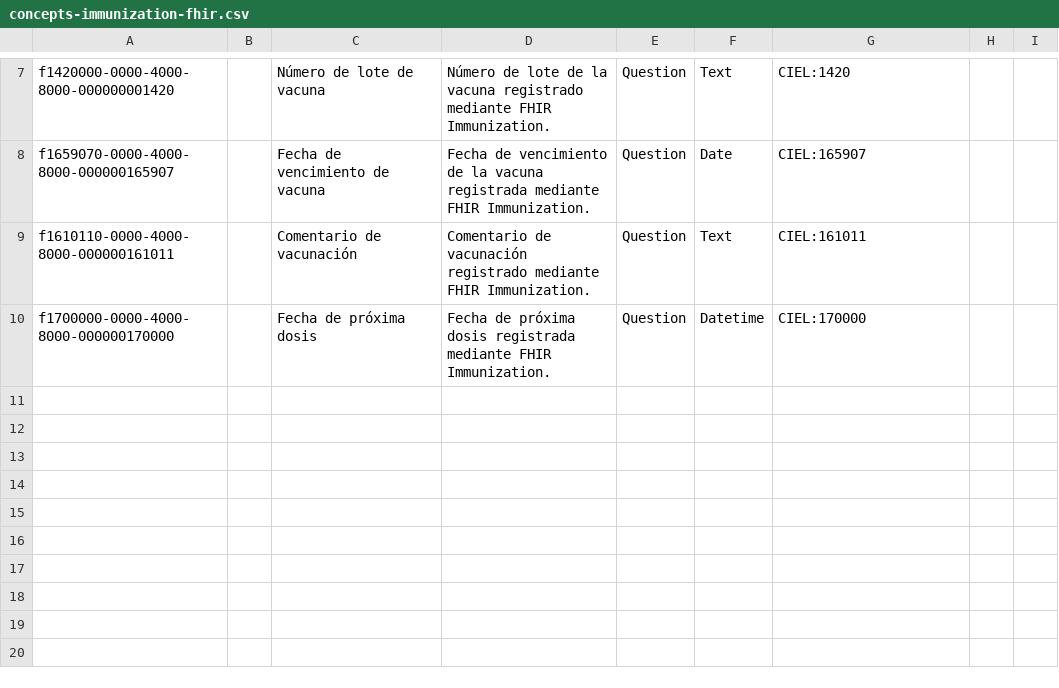
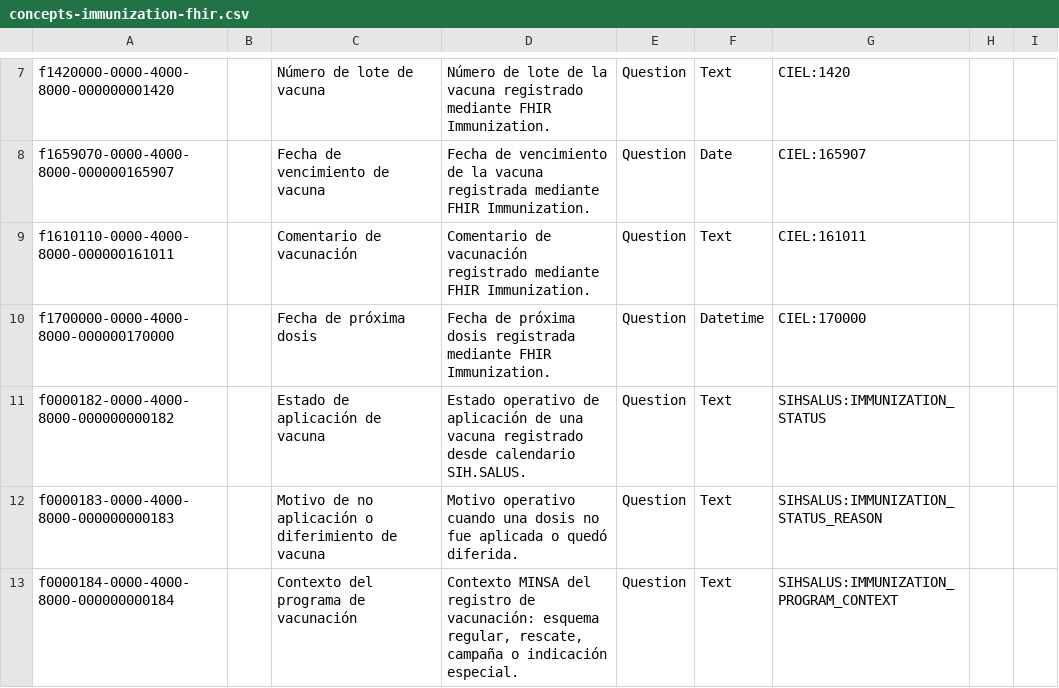
Before and after one commit to PROYECTO-SANTACLOTILDE/sihsalus-content-referenceapplication, a CSV file: configuration/backend_configuration/concepts/concepts-immunization-fhir.csv, drawn as a sheet; only a part is shown, gaps mark what is left out; the diff names each change by its address in the sheet, - before the commit and + after, or states it on an @@ line.

```diff
--- a/configuration/backend_configuration/concepts/concepts-immunization-fhir.csv
+++ b/configuration/backend_configuration/concepts/concepts-immunization-fhir.csv
+row 11: f0000182-0000-4000-8000-000000000182 |  | Estado de aplicación de vacuna | Estado operativo de aplicación de una vacuna registrado desde calendario SIH.SALUS. | Question | Text | SIHSALUS:IMMUNIZATION_STATUS
+row 12: f0000183-0000-4000-8000-000000000183 |  | Motivo de no aplicación o diferimiento de vacuna | Motivo operativo cuando una dosis no fue aplicada o quedó diferida. | Question | Text | SIHSALUS:IMMUNIZATION_STATUS_REASON
+row 13: f0000184-0000-4000-8000-000000000184 |  | Contexto del programa de vacunación | Contexto MINSA del registro de vacunación: esquema regular, rescate, campaña o indicación especial. | Question | Text | SIHSALUS:IMMUNIZATION_PROGRAM_CONTEXT
```
Also changed, not shown: configuration/backend_configuration/encountertypes/encountertypes.csv, 4 other files.
